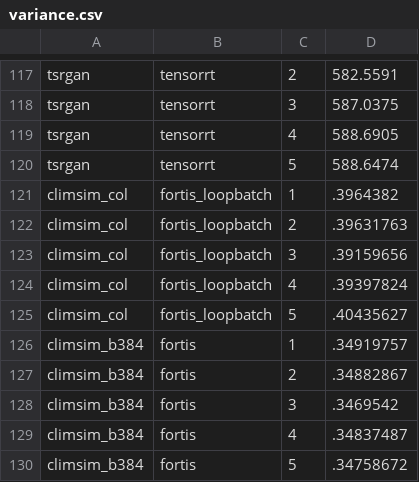
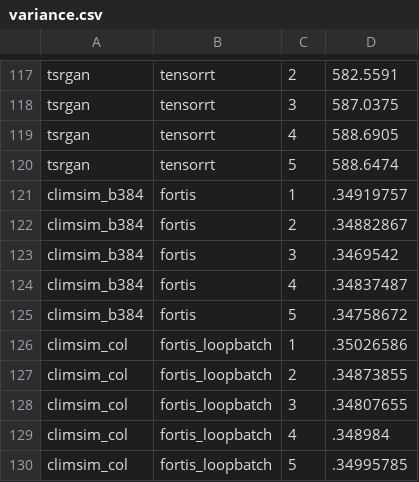
Before and after one commit to sanatgp/Fortis, a CSV file: benchmarks/variance.csv, drawn as a sheet; only a part is shown, gaps mark what is left out.

Commit message:
variance: loop-batched with pre-transposed weights (0.349 ms); TensorRT per-layer profile

```diff
--- a/benchmarks/variance.csv
+++ b/benchmarks/variance.csv
@@ -120,7 +120,2 @@ tsrgan,tensorrt,4,588.6905
 tsrgan,tensorrt,5,588.6474
-climsim_col,fortis_loopbatch,1,.3964382
-climsim_col,fortis_loopbatch,2,.39631763
-climsim_col,fortis_loopbatch,3,.39159656
-climsim_col,fortis_loopbatch,4,.39397824
-climsim_col,fortis_loopbatch,5,.40435627
 climsim_b384,fortis,1,.34919757
@@ -130 +125,6 @@ climsim_b384,fortis,4,.34837487
 climsim_b384,fortis,5,.34758672
+climsim_col,fortis_loopbatch,1,.35026586
+climsim_col,fortis_loopbatch,2,.34873855
+climsim_col,fortis_loopbatch,3,.34807655
+climsim_col,fortis_loopbatch,4,.348984
+climsim_col,fortis_loopbatch,5,.34995785
```
